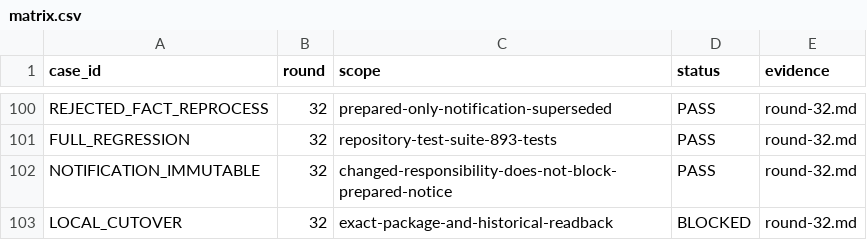
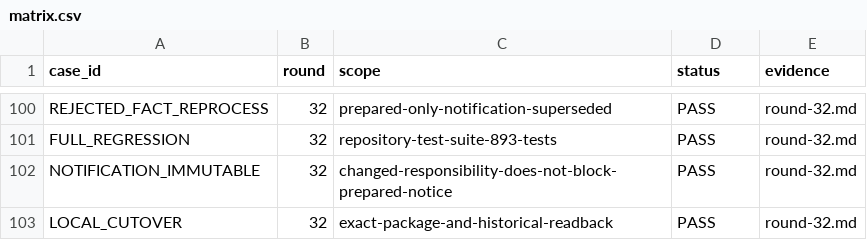
Before and after one commit to HiQ-AI/dingtalk-dsh-assistant, a CSV file: docs/acceptance/runtime-redesign/matrix.csv, drawn as a sheet; only a part is shown, gaps mark what is left out.

```diff
--- a/docs/acceptance/runtime-redesign/matrix.csv
+++ b/docs/acceptance/runtime-redesign/matrix.csv
@@ -102,2 +102,2 @@ FULL_REGRESSION,32,repository-test-suite-893-tests,PASS,round-32.md
 NOTIFICATION_IMMUTABLE,32,changed-responsibility-does-not-block-prepared-notice,PASS,round-32.md
-LOCAL_CUTOVER,32,exact-package-and-historical-readback,BLOCKED,round-32.md
+LOCAL_CUTOVER,32,exact-package-and-historical-readback,PASS,round-32.md
```
Also changed, not shown: 1 other file.
